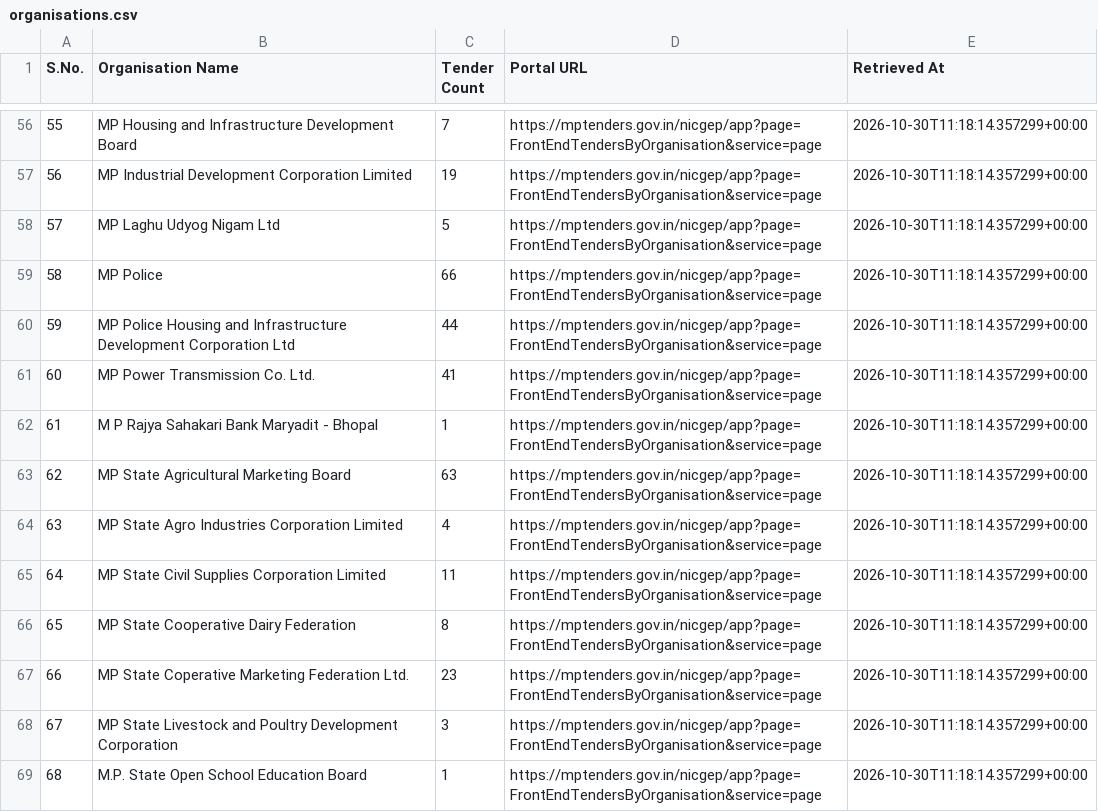
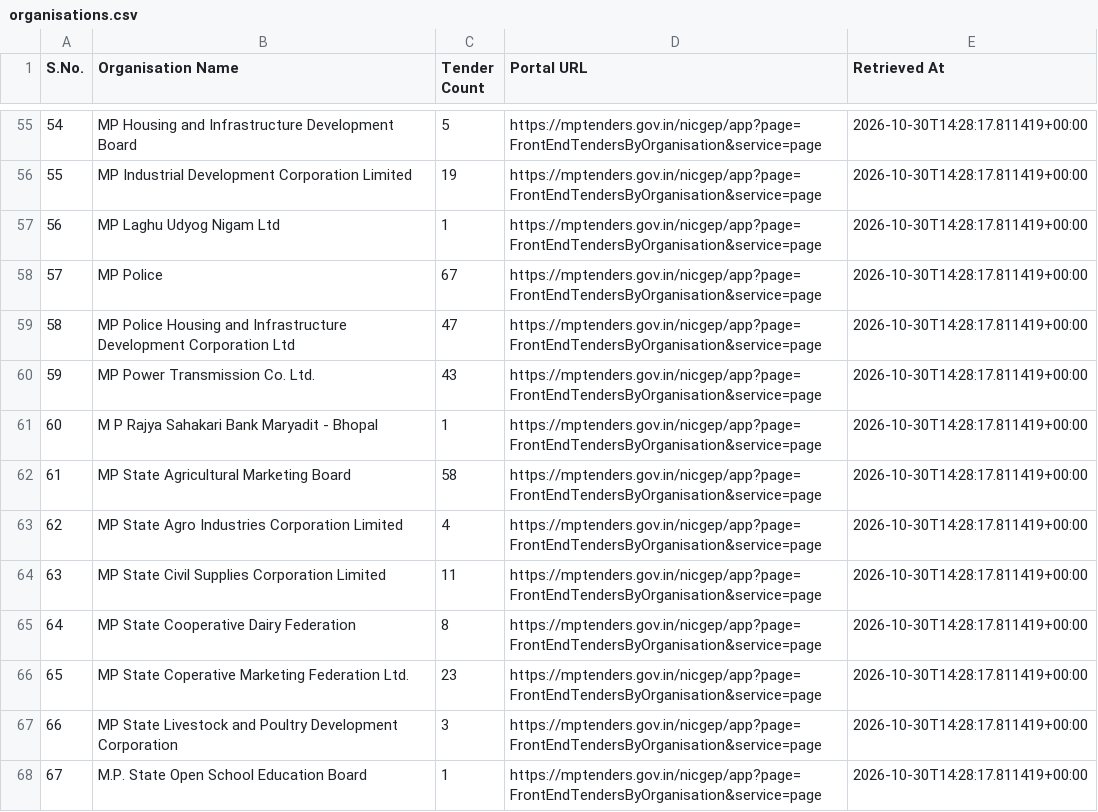
Before and after one commit to esign2015/mp-tenders, a CSV file: organisations.csv, drawn as a sheet; only a part is shown, gaps mark what is left out; addresses are those after the commit; the diff covers the shown part only; the diff names each change by its address in the sheet, - before the commit and + after, or states it on an @@ line.

```diff
--- a/organisations.csv
+++ b/organisations.csv
@@ column A (S.No.) renumbered from row 11 down @@
-C55 (Tender Count): 7
+C55 (Tender Count): 5
-E55:E68 (Retrieved At): 2026-10-30T11:18:14.357299+00:00
+E55:E68 (Retrieved At): 2026-10-30T14:28:17.811419+00:00
-C57 (Tender Count): 5
+C57 (Tender Count): 1
-C58 (Tender Count): 66
+C58 (Tender Count): 67
-C59 (Tender Count): 44
+C59 (Tender Count): 47
-C60 (Tender Count): 41
+C60 (Tender Count): 43
-C62 (Tender Count): 63
+C62 (Tender Count): 58
```
Also changed, not shown: 1 removed row and 104 edited cells elsewhere in this file, 15 other files.
